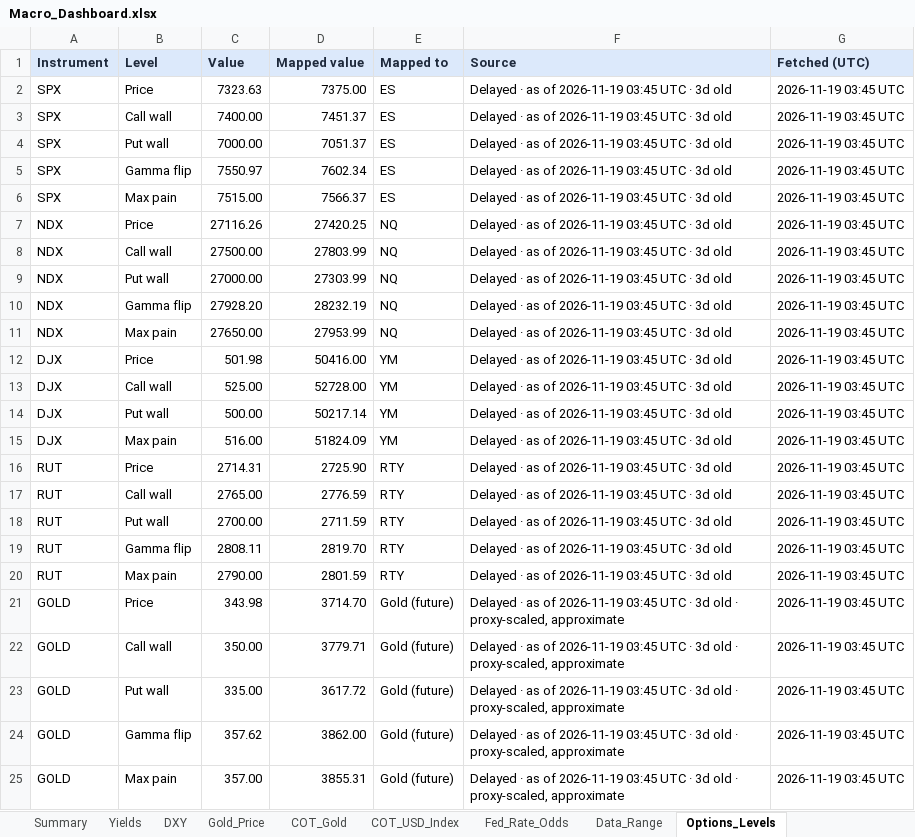
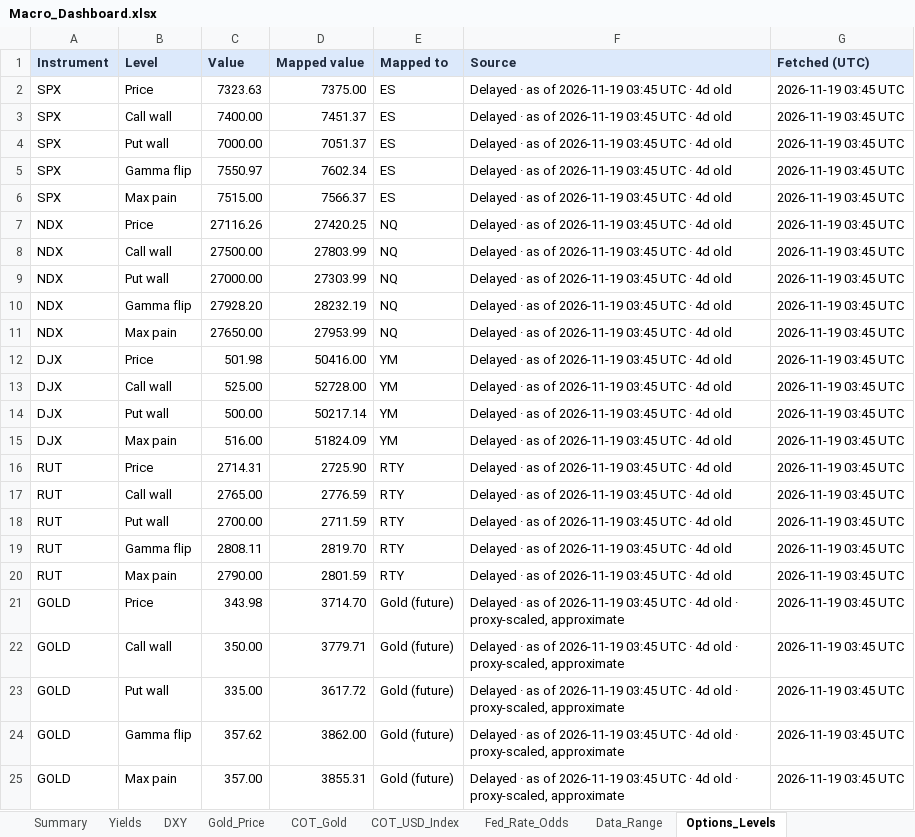
Before and after one commit to velourofficialdev/macro-dashboard, an Excel workbook: Macro_Dashboard.xlsx, sheet Options_Levels, drawn as a sheet; values as stored, in another font and other column widths than the file's, no borders; the diff names each change by its address in the sheet, - before the commit and + after, or states it on an @@ line.

```diff
--- a/Macro_Dashboard.xlsx (sheet Options_Levels)
+++ b/Macro_Dashboard.xlsx (sheet Options_Levels)
-F2:F20 (Source): Delayed · as of 2026-11-19 03:45 UTC · 3d old
+F2:F20 (Source): Delayed · as of 2026-11-19 03:45 UTC · 4d old
-F21:F25 (Source): …UTC · 3d old ·…
+F21:F25 (Source): …UTC · 4d old ·…
```
Also changed, not shown: sheet Fed_Rate_Odds, sheet Data_Range, sheet Gold_Price, 1 other file.
